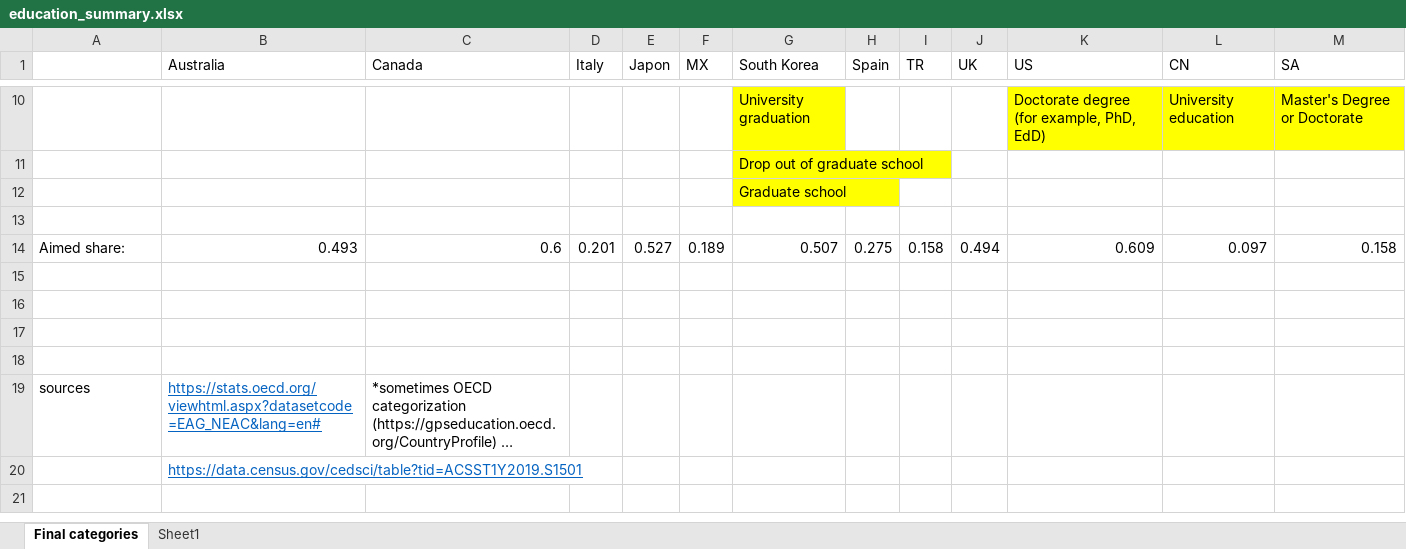
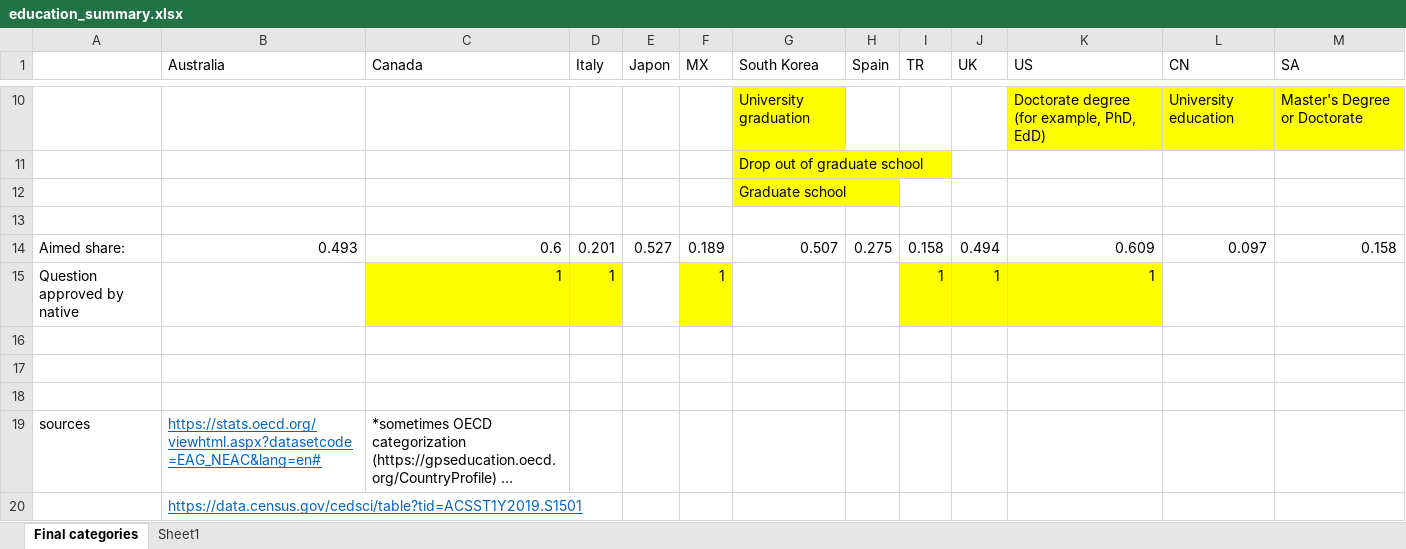
Before and after one commit to mariuslehenaff/oecd_climate, an Excel workbook: questionnaires/education_summary.xlsx, sheet Final categories, drawn as a sheet; only a part is shown, gaps mark what is left out; long unchanged cells end in …; values as stored, in another font and other column widths than the file's, no borders; the diff names each change by its address in the sheet, - before the commit and + after, or states it on an @@ line.

```diff
--- a/questionnaires/education_summary.xlsx (sheet Final categories)
+++ b/questionnaires/education_summary.xlsx (sheet Final categories)
-row 15: (empty)
+row 15: Question approved by native |  | 1 | 1 |  | 1 |  |  | 1 | 1 | 1
-C15:D15 fill: none
+C15:D15 fill: #FFFF00
-F15 fill: none
+F15 fill: #FFFF00
-I15:K15 fill: none
+I15:K15 fill: #FFFF00
```
Also changed, not shown: 2 other files.
